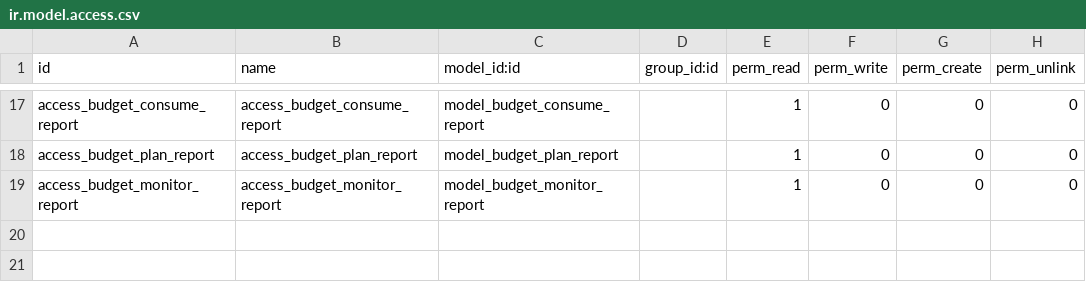
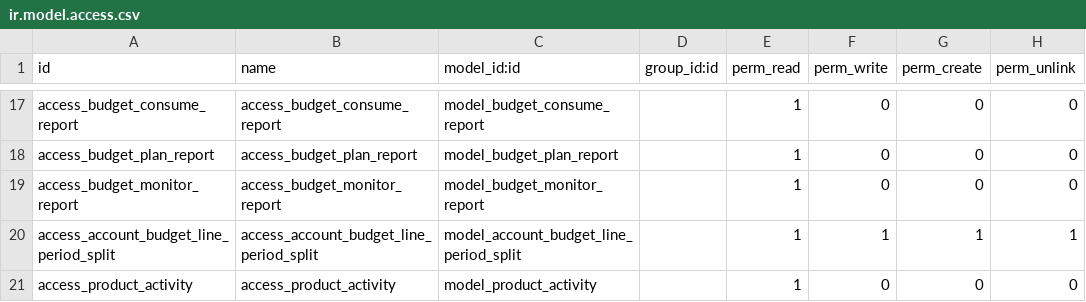
Before and after one commit to pabi2/pb2_addons, a CSV file: account_budget_activity/security/ir.model.access.csv, drawn as a sheet; only a part is shown, gaps mark what is left out.

```diff
--- a/account_budget_activity/security/ir.model.access.csv
+++ b/account_budget_activity/security/ir.model.access.csv
@@ -19 +19,3 @@ access_budget_plan_report,access_budget_plan_report,model_budget_plan_report,,1,
 access_budget_monitor_report,access_budget_monitor_report,model_budget_monitor_report,,1,0,0,0
+access_account_budget_line_period_split,access_account_budget_line_period_split,model_account_budget_line_period_split,,1,1,1,1
+access_product_activity,access_product_activity,model_product_activity,,1,0,0,0
```
Also changed, not shown: payment_export/security/ir.model.access.csv, 2 other files.
